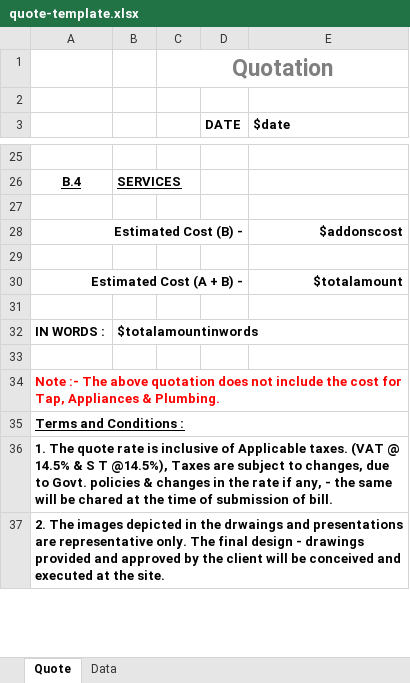
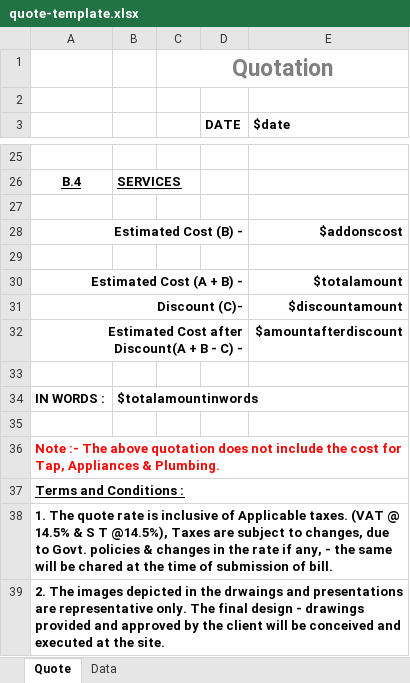
Before and after one commit to ManjunathL/GameApi, an Excel workbook: ogserver/src/data/templates/quote-template.xlsx, sheet Quote, drawn as a sheet; only a part is shown, gaps mark what is left out; values as stored, in another font and other column widths than the file's, no borders; charts and pictures not drawn; the diff names each change by its address in the sheet, - before the commit and + after, or states it on an @@ line.

```diff
--- a/ogserver/src/data/templates/quote-template.xlsx (sheet Quote)
+++ b/ogserver/src/data/templates/quote-template.xlsx (sheet Quote)
+row 31: Discount (C)- |  |  |  | $discountamount
+row 32: Estimated Cost after Discount(A + B - C) - |  |  |  | $amountafterdiscount
```
Also changed, not shown: charts or pictures, ogserver/src/data/templates/jobcard-template.xlsx.
